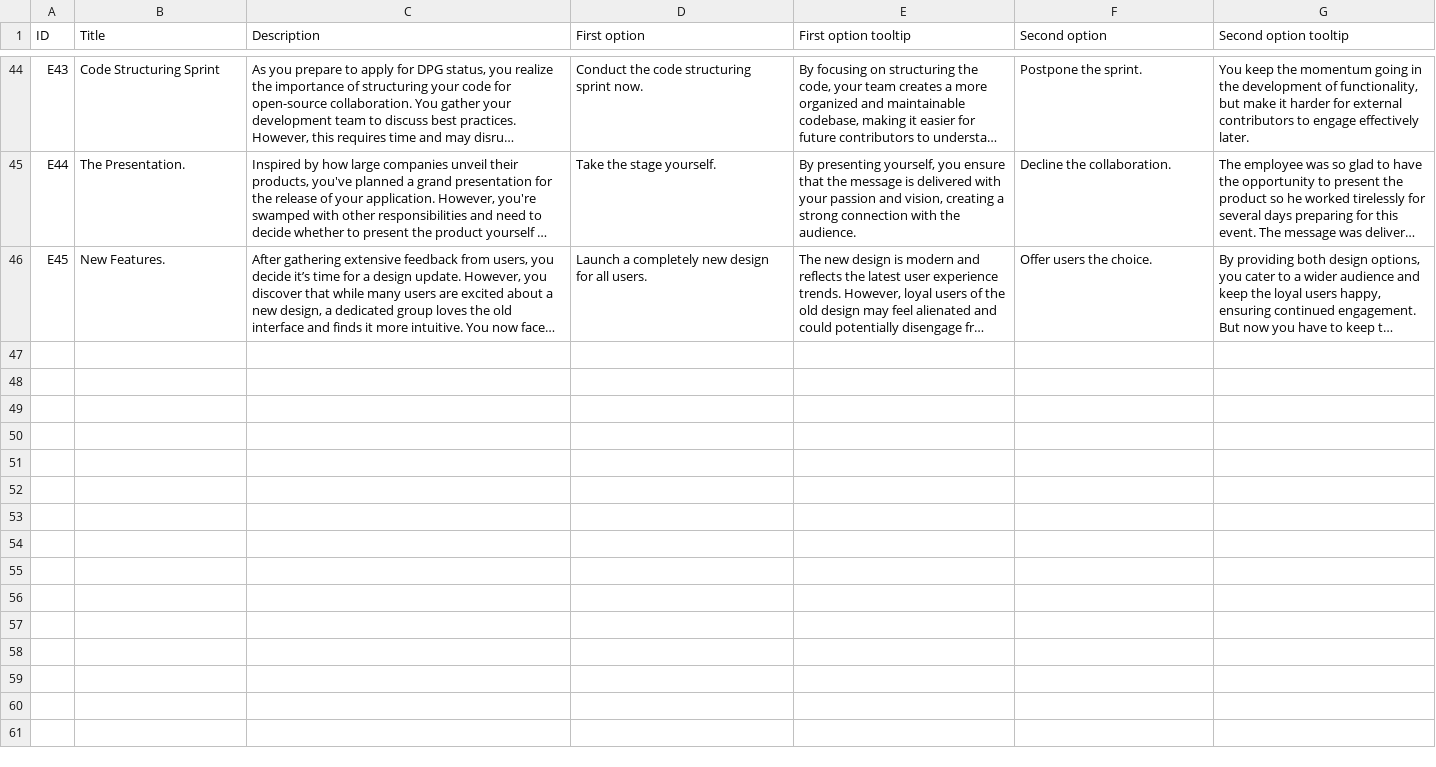
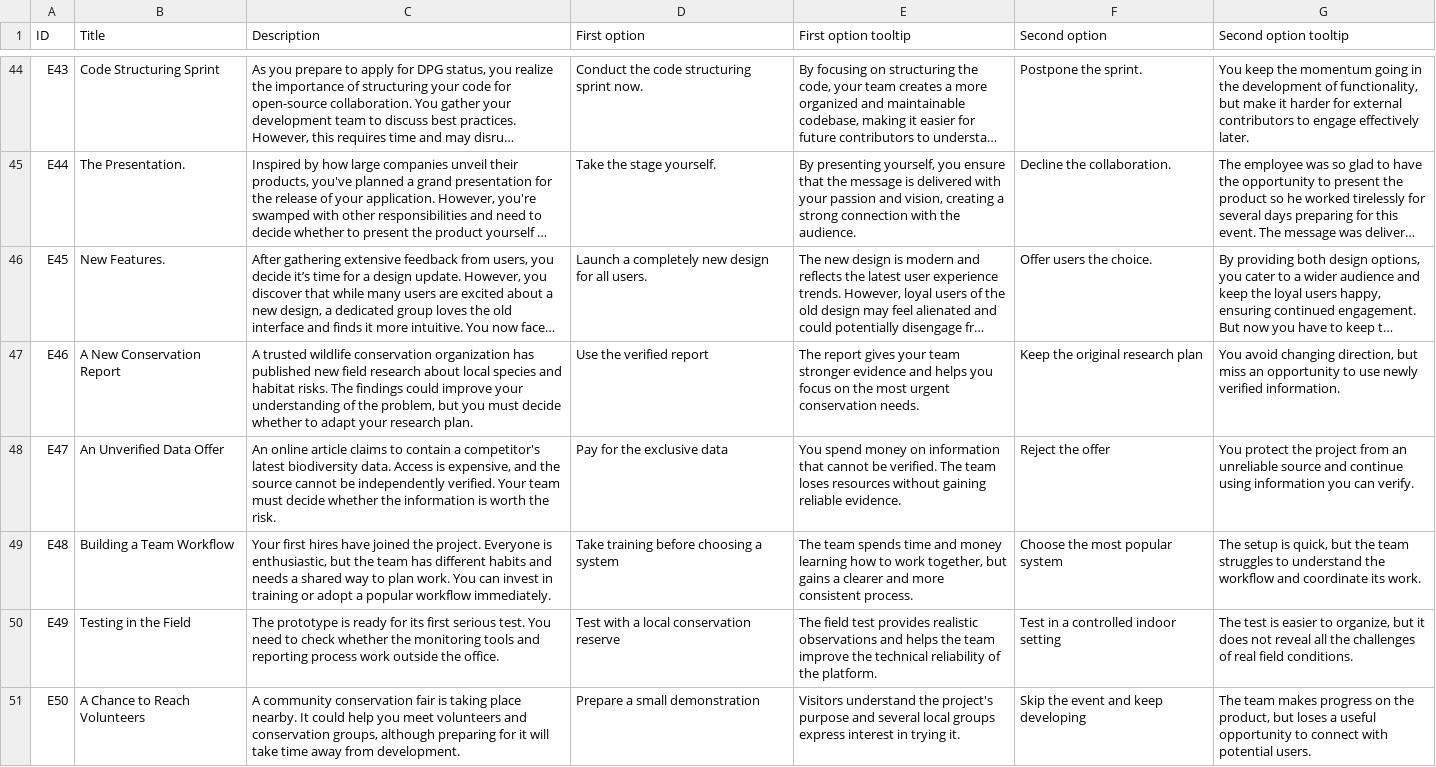
Before and after one commit to Kazakh-British-Technical-University/dpgsim, a CSV file: dpg_sim_export/Data/en/Events.csv, drawn as a sheet; only a part is shown, gaps mark what is left out; long unchanged cells end in …; the diff covers the shown part only; the diff names each change by its address in the sheet, - before the commit and + after, or states it on an @@ line.

Commit message:
Add community wildlife monitoring scenario

```diff
--- a/dpg_sim_export/Data/en/Events.csv
+++ b/dpg_sim_export/Data/en/Events.csv
+row 47: E46 | A New Conservation Report | A trusted wildlife conservation organization has published new field research about local species and habitat risks. The findings could improve your understanding of the problem, but you must decide whether to adapt your research plan. | Use the verified report | The report gives your team stronger evidence and helps you focus on the most urgent conservation needs. | Keep the original research plan | You avoid changing direction, but miss an opportunity to use newly verified information.
+row 48: E47 | An Unverified Data Offer | An online article claims to contain a competitor's latest biodiversity data. Access is expensive, and the source cannot be independently verified. Your team must decide whether the information is worth the risk. | Pay for the exclusive data | You spend money on information that cannot be verified. The team loses resources without gaining reliable evidence. | Reject the offer | You protect the project from an unreliable source and continue using information you can verify.
+row 49: E48 | Building a Team Workflow | Your first hires have joined the project. Everyone is enthusiastic, but the team has different habits and needs a shared way to plan work. You can invest in training or adopt a popular workflow immediately. | Take training before choosing a system | The team spends time and money learning how to work together, but gains a clearer and more consistent process. | Choose the most popular system | The setup is quick, but the team struggles to understand the workflow and coordinate its work.
+row 50: E49 | Testing in the Field | The prototype is ready for its first serious test. You need to check whether the monitoring tools and reporting process work outside the office. | Test with a local conservation reserve | The field test provides realistic observations and helps the team improve the technical reliability of the platform. | Test in a controlled indoor setting | The test is easier to organize, but it does not reveal all the challenges of real field conditions.
+row 51: E50 | A Chance to Reach Volunteers | A community conservation fair is taking place nearby. It could help you meet volunteers and conservation groups, although preparing for it will take time away from development. | Prepare a small demonstration | Visitors understand the project's purpose and several local groups express interest in trying it. | Skip the event and keep developing | The team makes progress on the product, but loses a useful opportunity to connect with potential users.
```
Also changed, not shown: 4 added rows elsewhere in this file, 3 other files.
